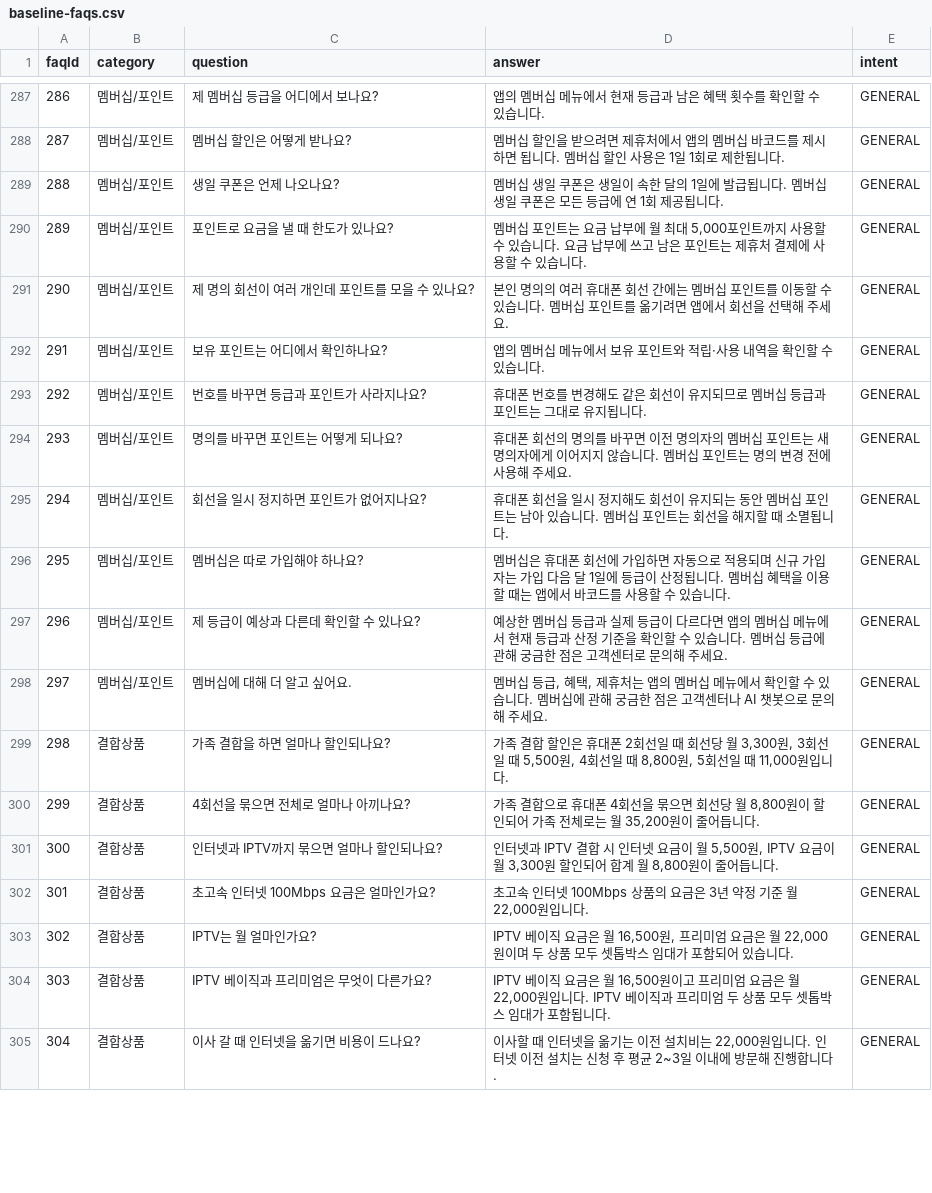
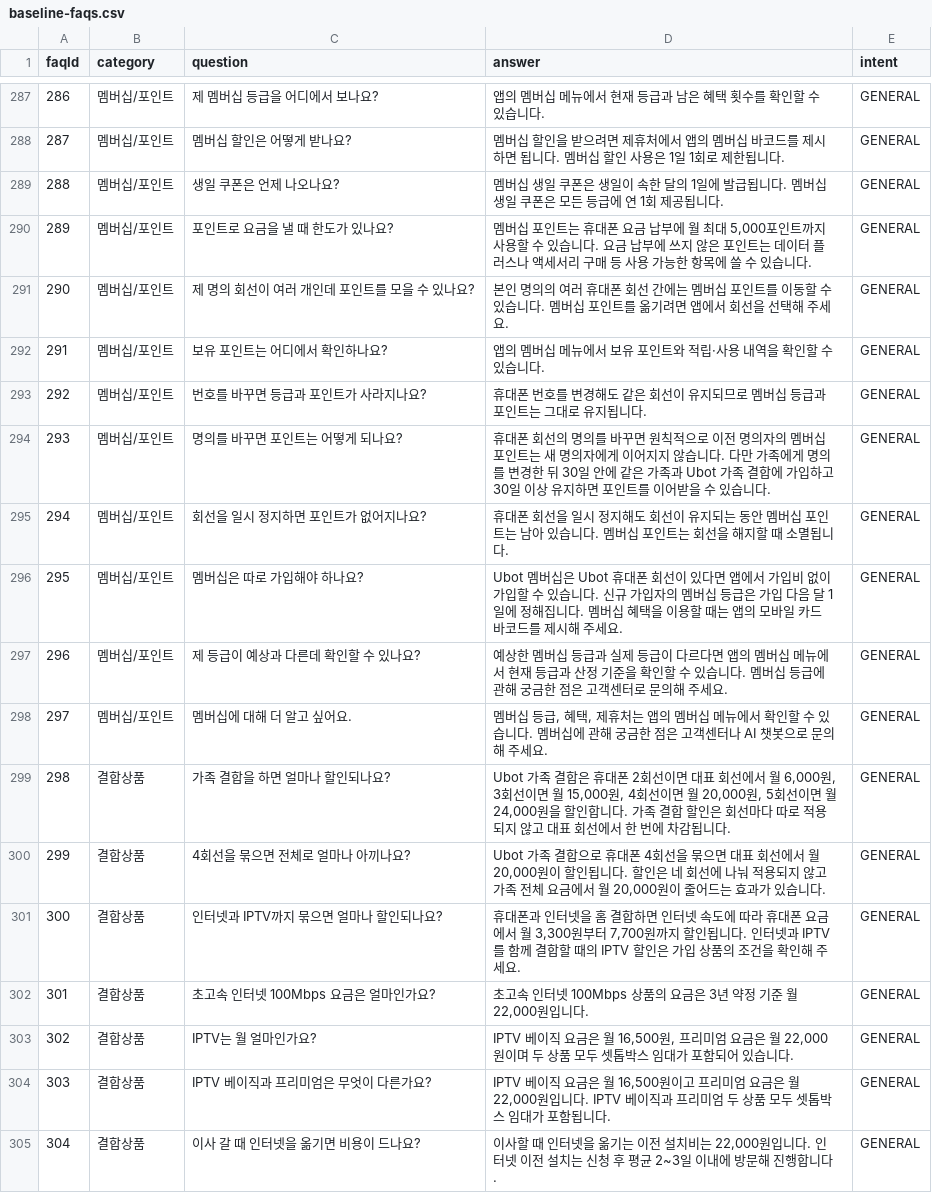
Before and after one commit to ureca-UBot/UBot-BE, a CSV file: tools/faq-db/seed/baseline-faqs.csv, drawn as a sheet; only a part is shown, gaps mark what is left out; the diff covers the shown part only.

Commit message:
[Feat] 답변 수정

```diff
--- a/tools/faq-db/seed/baseline-faqs.csv
+++ b/tools/faq-db/seed/baseline-faqs.csv
@@ -289,3 +289,3 @@ faqId,category,question,answer,intent
 288,멤버십/포인트,생일 쿠폰은 언제 나오나요?,멤버십 생일 쿠폰은 생일이 속한 달의 1일에 발급됩니다. 멤버십 생일 쿠폰은 모든 등급에 연 1회 제공됩니다.,GENERAL
-289,멤버십/포인트,포인트로 요금을 낼 때 한도가 있나요?,"멤버십 포인트는 요금 납부에 월 최대 5,000포인트까지 사용할 수 있습니다. 요금 납부에 쓰고 남은 포인트는 제휴처 결제에 사용할 수 있습니다.",GENERAL
+289,멤버십/포인트,포인트로 요금을 낼 때 한도가 있나요?,"멤버십 포인트는 휴대폰 요금 납부에 월 최대 5,000포인트까지 사용할 수 있습니다. 요금 납부에 쓰지 않은 포인트는 데이터 플러스나 액세서리 구매 등 사용 가능한 항목에 쓸 수 있습니다.",GENERAL
 290,멤버십/포인트,제 명의 회선이 여러 개인데 포인트를 모을 수 있나요?,본인 명의의 여러 휴대폰 회선 간에는 멤버십 포인트를 이동할 수 있습니다. 멤버십 포인트를 옮기려면 앱에서 회선을 선택해 주세요.,GENERAL
@@ -293,10 +293,10 @@ faqId,category,question,answer,intent
 292,멤버십/포인트,번호를 바꾸면 등급과 포인트가 사라지나요?,휴대폰 번호를 변경해도 같은 회선이 유지되므로 멤버십 등급과 포인트는 그대로 유지됩니다.,GENERAL
-293,멤버십/포인트,명의를 바꾸면 포인트는 어떻게 되나요?,휴대폰 회선의 명의를 바꾸면 이전 명의자의 멤버십 포인트는 새 명의자에게 이어지지 않습니다. 멤버십 포인트는 명의 변경 전에 사용해 주세요.,GENERAL
+293,멤버십/포인트,명의를 바꾸면 포인트는 어떻게 되나요?,휴대폰 회선의 명의를 바꾸면 원칙적으로 이전 명의자의 멤버십 포인트는 새 명의자에게 이어지지 않습니다. 다만 가족에게 명의를 변경한 뒤 30일 안에 같은 가족과 Ubot 가족 결합에 가입하고 30일 이상 유지하면 포인트를 이어받을 수 있습니다.,GENERAL
 294,멤버십/포인트,회선을 일시 정지하면 포인트가 없어지나요?,휴대폰 회선을 일시 정지해도 회선이 유지되는 동안 멤버십 포인트는 남아 있습니다. 멤버십 포인트는 회선을 해지할 때 소멸됩니다.,GENERAL
-295,멤버십/포인트,멤버십은 따로 가입해야 하나요?,멤버십은 휴대폰 회선에 가입하면 자동으로 적용되며 신규 가입자는 가입 다음 달 1일에 등급이 산정됩니다. 멤버십 혜택을 이용할 때는 앱에서 바코드를 사용할 수 있습니다.,GENERAL
+295,멤버십/포인트,멤버십은 따로 가입해야 하나요?,Ubot 멤버십은 Ubot 휴대폰 회선이 있다면 앱에서 가입비 없이 가입할 수 있습니다. 신규 가입자의 멤버십 등급은 가입 다음 달 1일에 정해집니다. 멤버십 혜택을 이용할 때는 앱의 모바일 카드 바코드를 제시해 주세요.,GENERAL
 296,멤버십/포인트,제 등급이 예상과 다른데 확인할 수 있나요?,예상한 멤버십 등급과 실제 등급이 다르다면 앱의 멤버십 메뉴에서 현재 등급과 산정 기준을 확인할 수 있습니다. 멤버십 등급에 관해 궁금한 점은 고객센터로 문의해 주세요.,GENERAL
 297,멤버십/포인트,멤버십에 대해 더 알고 싶어요.,"멤버십 등급, 혜택, 제휴처는 앱의 멤버십 메뉴에서 확인할 수 있습니다. 멤버십에 관해 궁금한 점은 고객센터나 AI 챗봇으로 문의해 주세요.",GENERAL
-298,결합상품,가족 결합을 하면 얼마나 할인되나요?,"가족 결합 할인은 휴대폰 2회선일 때 회선당 월 3,300원, 3회선일 때 5,500원, 4회선일 때 8,800원, 5회선일 때 11,000원입니다.",GENERAL
-299,결합상품,4회선을 묶으면 전체로 얼마나 아끼나요?,"가족 결합으로 휴대폰 4회선을 묶으면 회선당 월 8,800원이 할인되어 가족 전체로는 월 35,200원이 줄어듭니다.",GENERAL
-300,결합상품,인터넷과 IPTV까지 묶으면 얼마나 할인되나요?,"인터넷과 IPTV 결합 시 인터넷 요금이 월 5,500원, IPTV 요금이 월 3,300원 할인되어 합계 월 8,800원이 줄어듭니다.",GENERAL
+298,결합상품,가족 결합을 하면 얼마나 할인되나요?,"Ubot 가족 결합은 휴대폰 2회선이면 대표 회선에서 월 6,000원, 3회선이면 월 15,000원, 4회선이면 월 20,000원, 5회선이면 월 24,000원을 할인합니다. 가족 결합 할인은 회선마다 따로 적용되지 않고 대표 회선에서 한 번에 차감됩니다.",GENERAL
+299,결합상품,4회선을 묶으면 전체로 얼마나 아끼나요?,"Ubot 가족 결합으로 휴대폰 4회선을 묶으면 대표 회선에서 월 20,000원이 할인됩니다. 할인은 네 회선에 나눠 적용되지 않고 가족 전체 요금에서 월 20,000원이 줄어드는 효과가 있습니다.",GENERAL
+300,결합상품,인터넷과 IPTV까지 묶으면 얼마나 할인되나요?,"휴대폰과 인터넷을 홈 결합하면 인터넷 속도에 따라 휴대폰 요금에서 월 3,300원부터 7,700원까지 할인됩니다. 인터넷과 IPTV를 함께 결합할 때의 IPTV 할인은 가입 상품의 조건을 확인해 주세요.",GENERAL
 301,결합상품,초고속 인터넷 100Mbps 요금은 얼마인가요?,"초고속 인터넷 100Mbps 상품의 요금은 3년 약정 기준 월 22,000원입니다.",GENERAL
```
Also changed, not shown: 44 edited cells elsewhere in this file.
